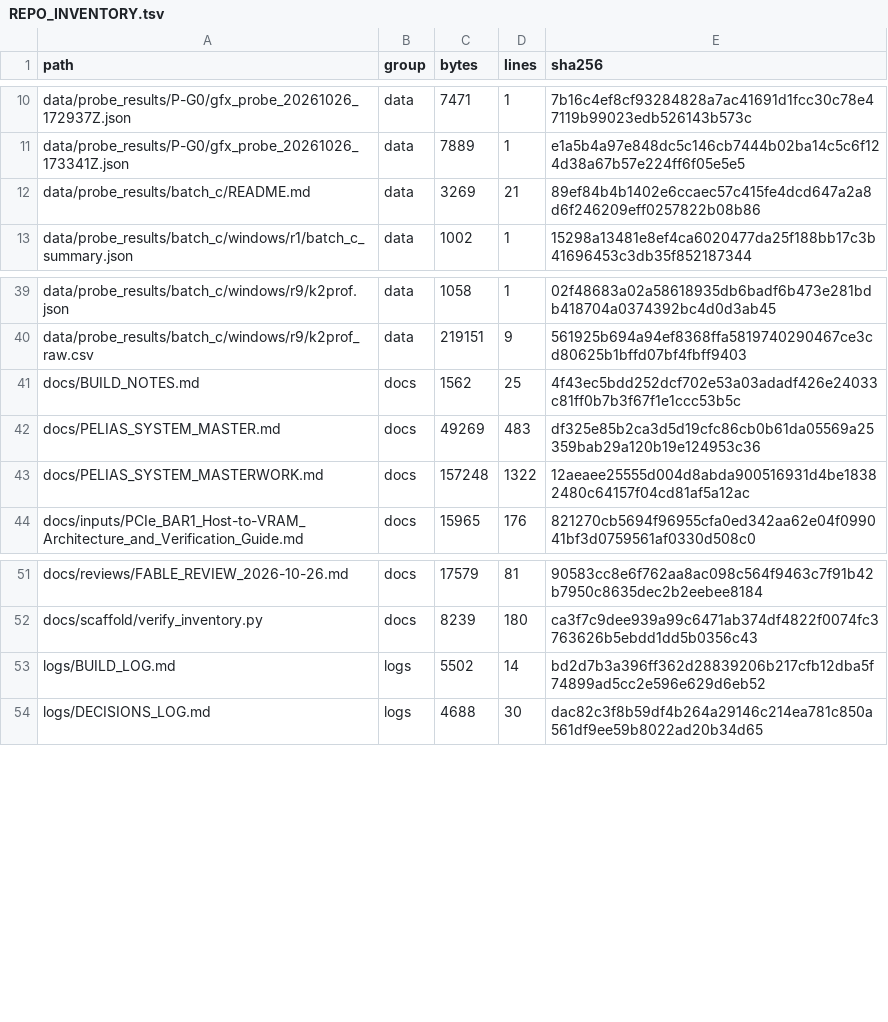
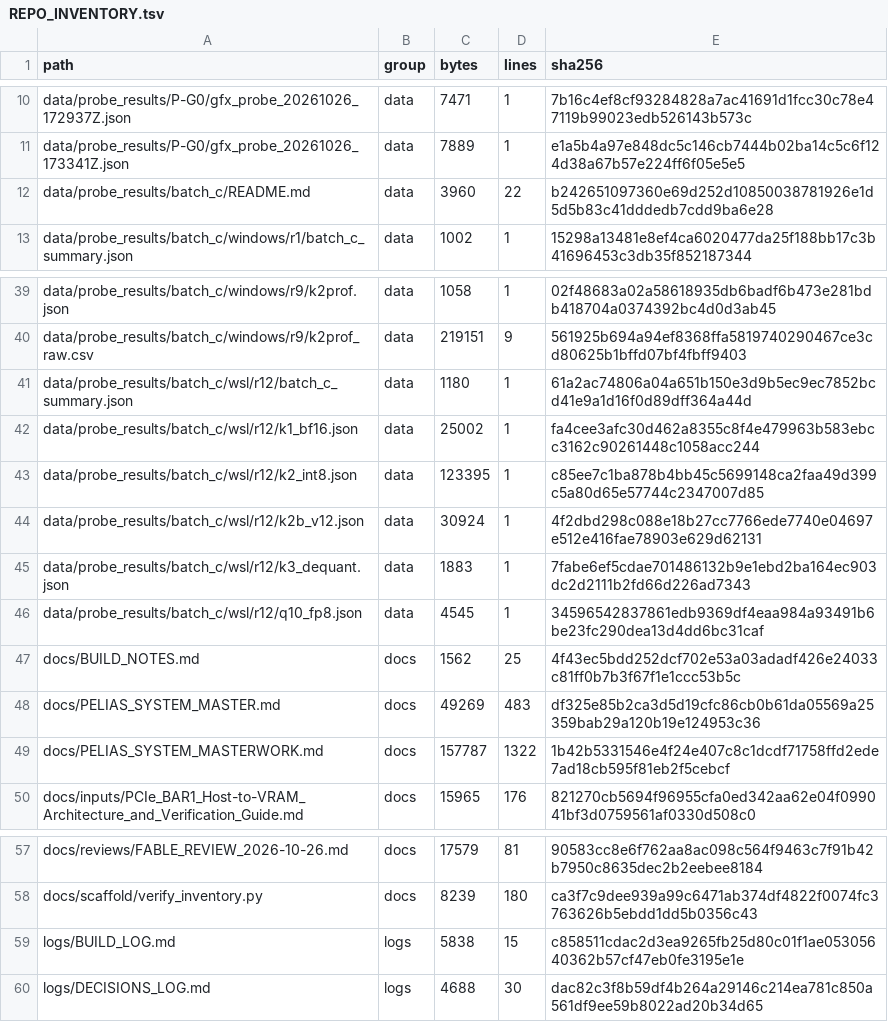
Before and after one commit to FireballJohnnie/pelias-master, a TSV file: docs/scaffold/REPO_INVENTORY.tsv, drawn as a sheet; only a part is shown, gaps mark what is left out.

```diff
--- a/docs/scaffold/REPO_INVENTORY.tsv
+++ b/docs/scaffold/REPO_INVENTORY.tsv
@@ -11,3 +11,3 @@ data/probe_results/P-G0/gfx_probe_20261026_172937Z.json	data	7471	1	7b16c4ef8cf9
 data/probe_results/P-G0/gfx_probe_20261026_173341Z.json	data	7889	1	e1a5b4a97e848dc5c146cb7444b02ba14c5c6f124d38a67b57e224ff6f05e5e5
-data/probe_results/batch_c/README.md	data	3269	21	89ef84b4b1402e6ccaec57c415fe4dcd647a2a8d6f246209eff0257822b08b86
+data/probe_results/batch_c/README.md	data	3960	22	b242651097360e69d252d10850038781926e1d5d5b83c41dddedb7cdd9ba6e28
 data/probe_results/batch_c/windows/r1/batch_c_summary.json	data	1002	1	15298a13481e8ef4ca6020477da25f188bb17c3b41696453c3db35f852187344
@@ -40,5 +40,11 @@ data/probe_results/batch_c/windows/r9/k2prof.json	data	1058	1	02f48683a02a586189
 data/probe_results/batch_c/windows/r9/k2prof_raw.csv	data	219151	9	561925b694a94ef8368ffa5819740290467ce3cd80625b1bffd07bf4fbff9403
+data/probe_results/batch_c/wsl/r12/batch_c_summary.json	data	1180	1	61a2ac74806a04a651b150e3d9b5ec9ec7852bcd41e9a1d16f0d89dff364a44d
+data/probe_results/batch_c/wsl/r12/k1_bf16.json	data	25002	1	fa4cee3afc30d462a8355c8f4e479963b583ebcc3162c90261448c1058acc244
+data/probe_results/batch_c/wsl/r12/k2_int8.json	data	123395	1	c85ee7c1ba878b4bb45c5699148ca2faa49d399c5a80d65e57744c2347007d85
+data/probe_results/batch_c/wsl/r12/k2b_v12.json	data	30924	1	4f2dbd298c088e18b27cc7766ede7740e04697e512e416fae78903e629d62131
+data/probe_results/batch_c/wsl/r12/k3_dequant.json	data	1883	1	7fabe6ef5cdae701486132b9e1ebd2ba164ec903dc2d2111b2fd66d226ad7343
+data/probe_results/batch_c/wsl/r12/q10_fp8.json	data	4545	1	34596542837861edb9369df4eaa984a93491b6be23fc290dea13d4dd6bc31caf
 docs/BUILD_NOTES.md	docs	1562	25	4f43ec5bdd252dcf702e53a03adadf426e24033c81ff0b7b3f67f1e1ccc53b5c
 docs/PELIAS_SYSTEM_MASTER.md	docs	49269	483	df325e85b2ca3d5d19cfc86cb0b61da05569a25359bab29a120b19e124953c36
-docs/PELIAS_SYSTEM_MASTERWORK.md	docs	157248	1322	12aeaee25555d004d8abda900516931d4be18382480c64157f04cd81af5a12ac
+docs/PELIAS_SYSTEM_MASTERWORK.md	docs	157787	1322	1b42b5331546e4f24e407c8c1dcdf71758ffd2ede7ad18cb595f81eb2f5cebcf
 docs/inputs/PCIe_BAR1_Host-to-VRAM_Architecture_and_Verification_Guide.md	docs	15965	176	821270cb5694f96955cfa0ed342aa62e04f099041bf3d0759561af0330d508c0
@@ -52,3 +58,3 @@ docs/reviews/FABLE_REVIEW_2026-10-26.md	docs	17579	81	90583cc8e6f762aa8ac098c564
 docs/scaffold/verify_inventory.py	docs	8239	180	ca3f7c9dee939a99c6471ab374df4822f0074fc3763626b5ebdd1dd5b0356c43
-logs/BUILD_LOG.md	logs	5502	14	bd2d7b3a396ff362d28839206b217cfb12dba5f74899ad5cc2e596e629d6eb52
+logs/BUILD_LOG.md	logs	5838	15	c858511cdac2d3ea9265fb25d80c01f1ae05305640362b57cf47eb0fe3195e1e
 logs/DECISIONS_LOG.md	logs	4688	30	dac82c3f8b59df4b264a29146c214ea781c850a561df9ee59b8022ad20b34d65
```
Also changed, not shown: 9 other files.
